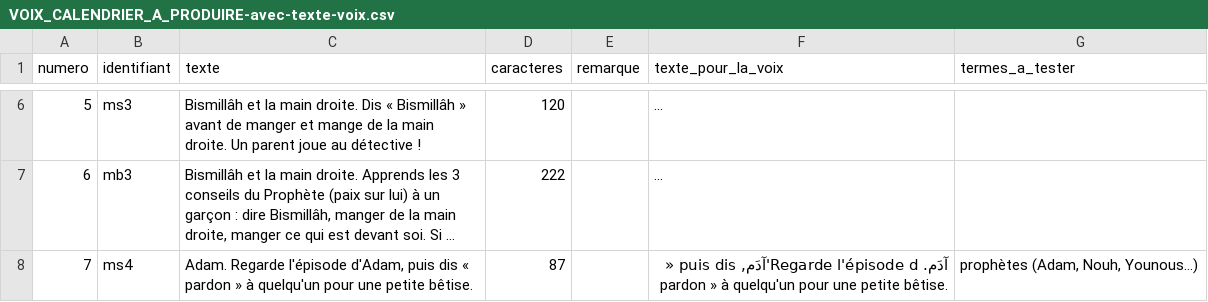
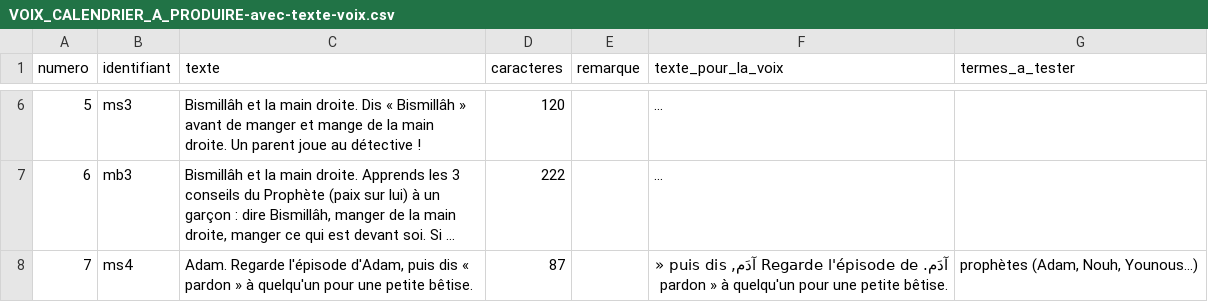
Before and after one commit to leslanternesdenour/leslanternesdenour.github.io, a CSV file: _documentation/VOIX_CALENDRIER_A_PRODUIRE-avec-texte-voix.csv, drawn as a sheet; only a part is shown, gaps mark what is left out; long unchanged cells end in …; the diff covers the shown part only; the diff names each change by its address in the sheet, - before the commit and + after, or states it on an @@ line.

```diff
--- a/_documentation/VOIX_CALENDRIER_A_PRODUIRE-avec-texte-voix.csv
+++ b/_documentation/VOIX_CALENDRIER_A_PRODUIRE-avec-texte-voix.csv
-F8 (texte_pour_la_voix): …Regarde l'épisode d'آدَم, puis dis…
+F8 (texte_pour_la_voix): …Regarde l'épisode de آدَم, puis dis…
```
Also changed, not shown: 6 edited cells elsewhere in this file, _documentation/VOIX_JEUX_A_REFAIRE-avec-texte-voix.csv, 2 other files.
